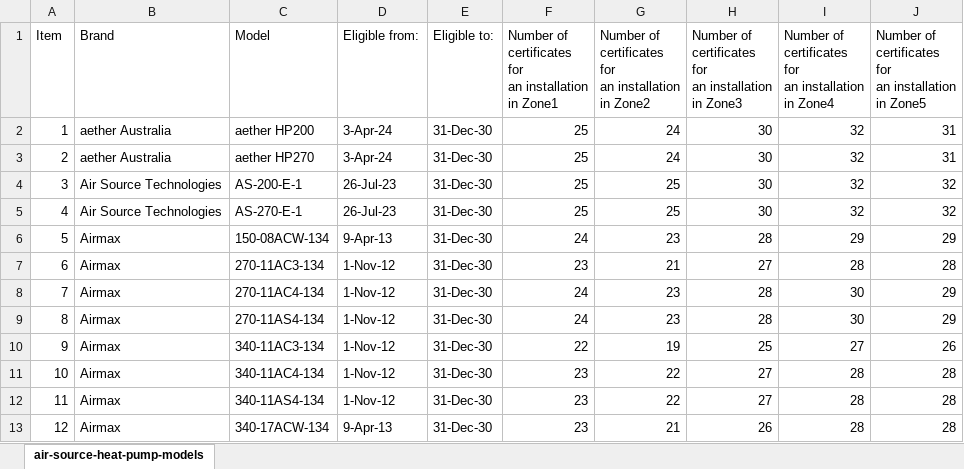
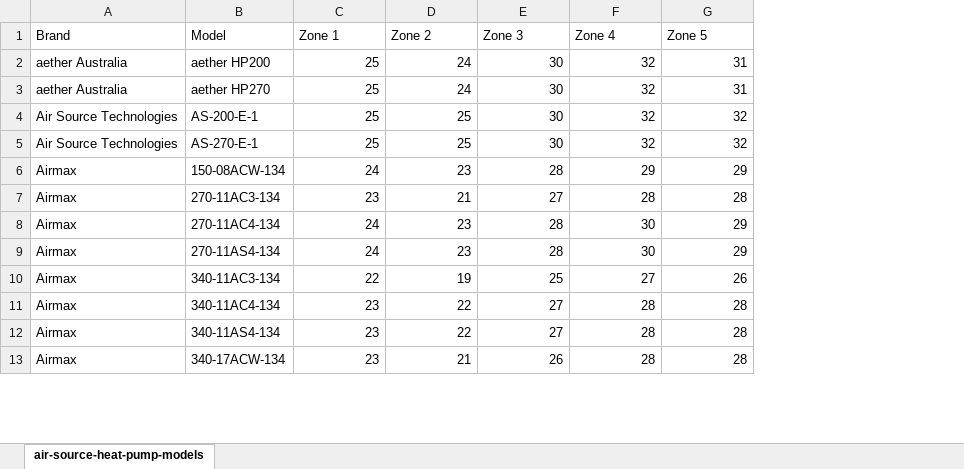
Before and after one commit to akjmcdowell/CertificateCalculator2, an Excel workbook: air-source-heat-pump-models.xlsm, sheet air-source-heat-pump-models, drawn as a sheet; only a part is shown; values as stored, in another font and other column widths than the file's, no cell formats; removed rows and columns are numbered as before the commit, all else as after; ↵ is a line break in a cell; the diff names each change by its address in the sheet, - before the commit and + after, or states it on an @@ line.

```diff
--- a/air-source-heat-pump-models.xlsm (sheet air-source-heat-pump-models)
+++ b/air-source-heat-pump-models.xlsm (sheet air-source-heat-pump-models)
-column A (Item), rows 2-13: 1 | 2 | 3 | 4 | 5 | 6 | 7 | 8 | 9 | 10 | 11 | 12
-column D (Eligible from:), rows 2-13: 3-Apr-24 | 3-Apr-24 | 26-Jul-23 | 26-Jul-23 | 9-Apr-13 | 1-Nov-12 | 1-Nov-12 | 1-Nov-12 | 1-Nov-12 | 1-Nov-12 | 1-Nov-12 | 9-Apr-13
-column E (Eligible to:), rows 2-13: all 31-Dec-30
-C1: Number of certificates for ↵ an installation in Zone1
+C1: Zone 1
-D1: Number of certificates for ↵ an installation in Zone2
+D1: Zone 2
-E1: Number of certificates for ↵ an installation in Zone3
+E1: Zone 3
-F1: Number of certificates for ↵ an installation in Zone4
+F1: Zone 4
-G1: Number of certificates for ↵ an installation in Zone5
+G1: Zone 5
```
Also changed, not shown: cell formats, 2 other files.
